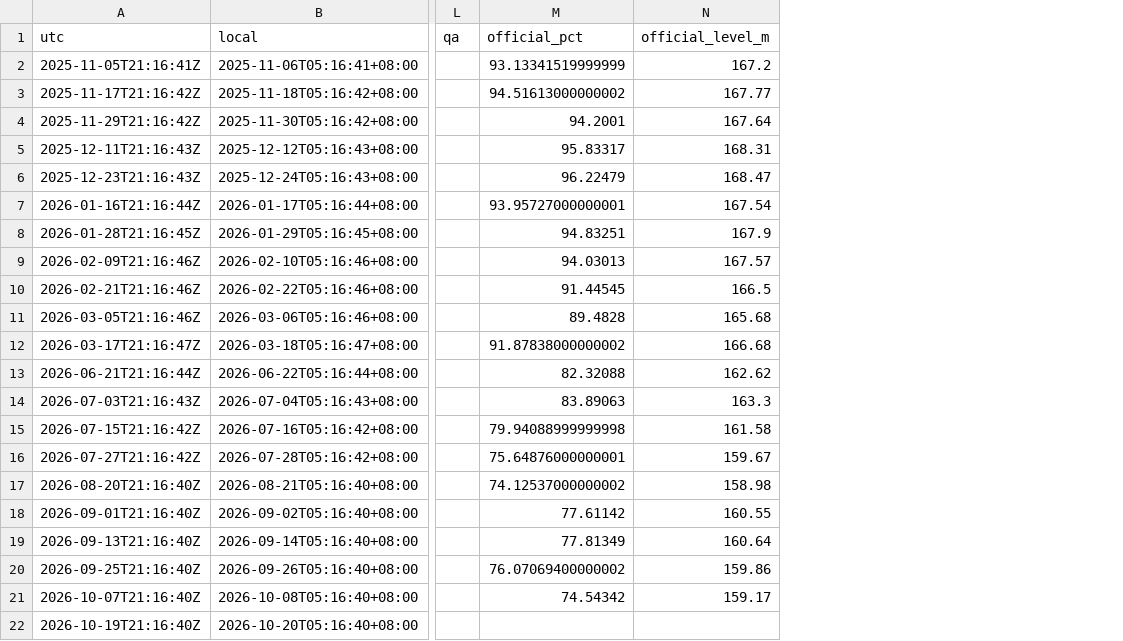
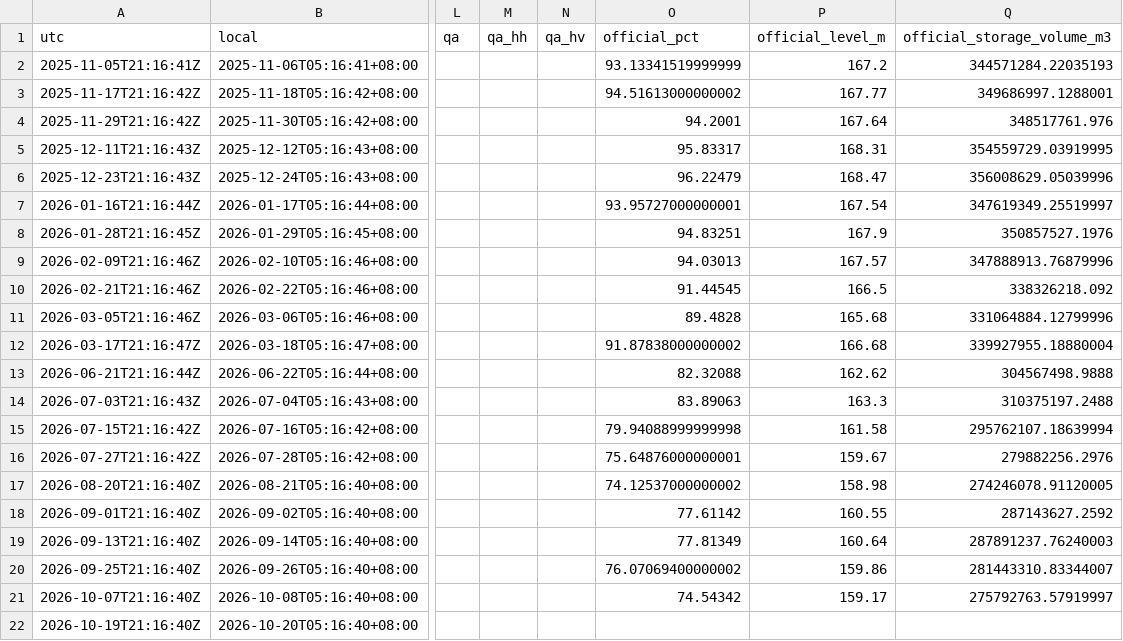
Before and after one commit to Mephisto-000/taiwan-water-pulse, a CSV file: web/public/data/reservoirs/feitsui/timeseries.csv, drawn as a sheet; only a part is shown, gaps mark what is left out; the diff names each change by its address in the sheet, - before the commit and + after, or states it on an @@ line.

```diff
--- a/web/public/data/reservoirs/feitsui/timeseries.csv
+++ b/web/public/data/reservoirs/feitsui/timeseries.csv
+column M (qa_hh), empty
+column N (qa_hv), empty
+column Q (official_storage_volume_m3), rows 2-21: 344571284.22035193 | 349686997.1288001 | 348517761.976 | 354559729.03919995 | 356008629.05039996 | 347619349.25519997 | 350857527.1976 | 347888913.76879996 | 338326218.092 | 331064884.12799996 | 339927955.18880004 | 304567498.9888 | 310375197.2488 | 295762107.18639994 | 279882256.2976 | 274246078.91120005 | 287143627.2592 | 287891237.76240003 | 281443310.83344007 | 275792763.57919997
```
Also changed, not shown: web/public/data/reservoirs/baoshan2/timeseries.csv, web/public/data/reservoirs/liyutan/timeseries.csv, 31 other files.
